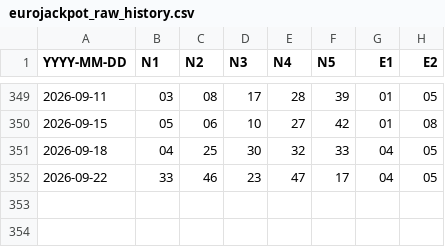
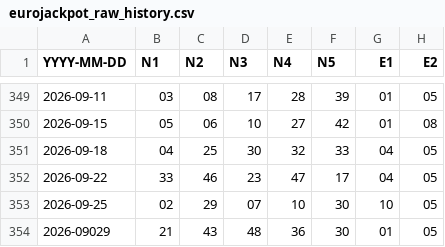
Before and after one commit to makiss1956/Lottery-Intelligence-Platform, a CSV file: data/eurojackpot_raw_history.csv, drawn as a sheet; only a part is shown, gaps mark what is left out.

Commit message:
Update eurojackpot_raw_history.csv

```diff
--- a/data/eurojackpot_raw_history.csv
+++ b/data/eurojackpot_raw_history.csv
@@ -352 +352,3 @@ YYYY-MM-DD;N1;N2;N3;N4;N5;E1;E2
 2026-09-22;33;46;23;47;17;04;05
+2026-09-25;02;29;07;10;30;10;05
+2026-09029;21;43;48;36;30;01;05
```
